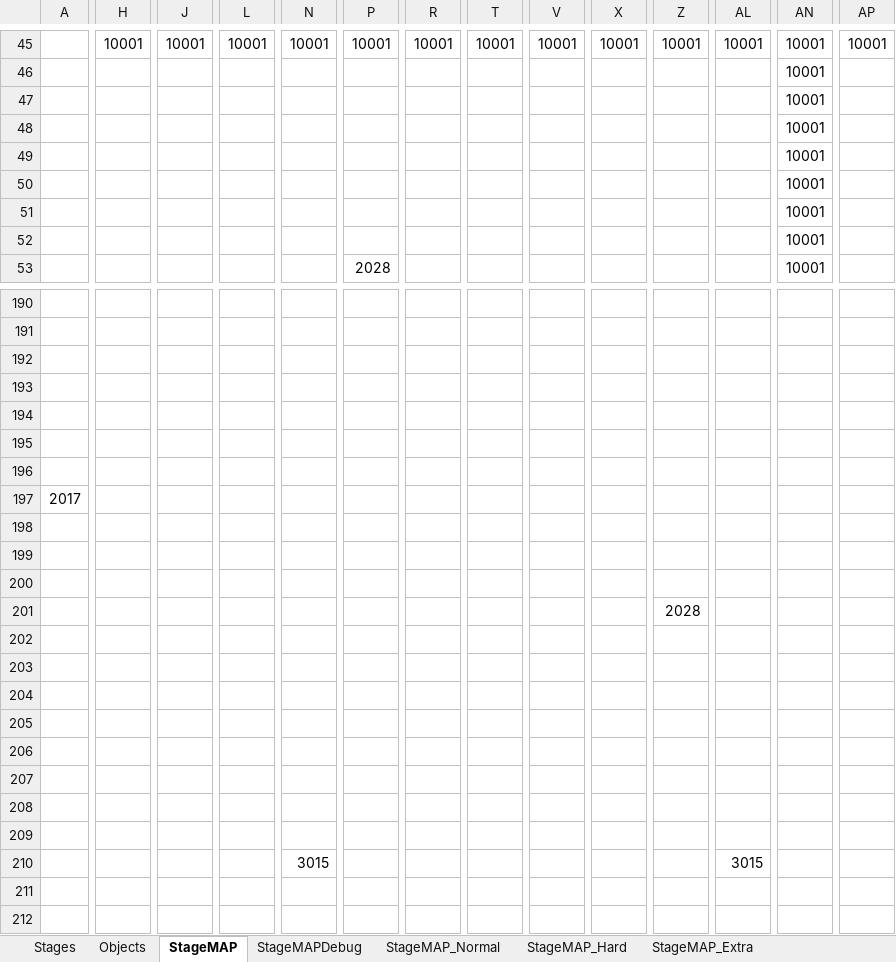
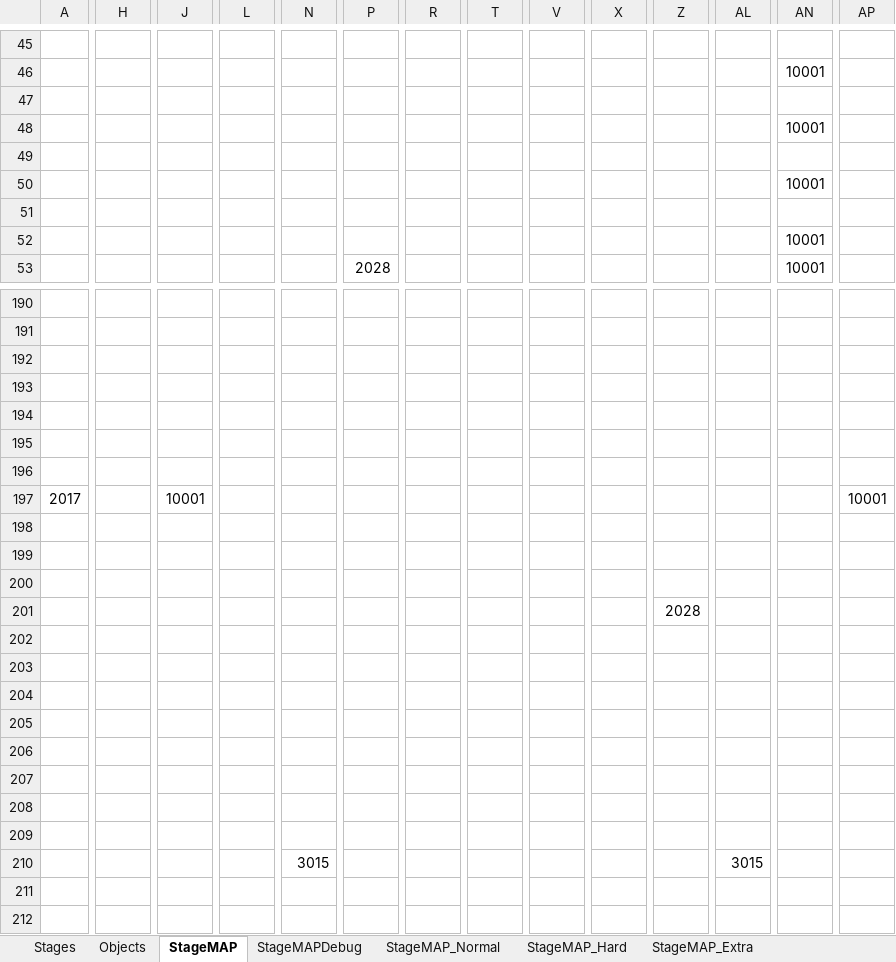
Before and after one commit to xtatrax/oldPrj-SchoolTask_BomberProject-public, an Excel workbook: BomberProject/media/Map/MAPCSV.xlsx, sheet StageMAP, drawn as a sheet; only a part is shown, gaps mark what is left out; values as stored, in another font and other column widths than the file's, no cell formats; removed rows and columns are numbered as before the commit, all else as after; rows hold the shown columns only; the diff covers the shown part only; the diff names each change by its address in the sheet, - before the commit and + after, or states it on an @@ line.

```diff
--- a/BomberProject/media/Map/MAPCSV.xlsx (sheet StageMAP)
+++ b/BomberProject/media/Map/MAPCSV.xlsx (sheet StageMAP)
-H45: 10001
+H45: (empty)
-J45: 10001
+J45: (empty)
-L45: 10001
+L45: (empty)
-N45: 10001
+N45: (empty)
-P45: 10001
+P45: (empty)
-R45: 10001
+R45: (empty)
-T45: 10001
+T45: (empty)
-V45: 10001
+V45: (empty)
-X45: 10001
+X45: (empty)
-Z45: 10001
+Z45: (empty)
-AL45: 10001
+AL45: (empty)
-AN45: 10001
+AN45: (empty)
-AP45: 10001
+AP45: (empty)
+row 47: (empty)
+row 49: (empty)
-AN51: 10001
+AN51: (empty)
-row 50:  |  |  |  |  |  |  |  |  |  |  |  | 10001
-row 51:  |  |  |  |  |  |  |  |  |  |  |  | 10001
+row 193: (empty)
-row 196: (empty)
-J197: (empty)
+J197: 10001
-AP197: (empty)
+AP197: 10001
-row 201:  |  |  |  |  |  |  |  |  |  | 2028
+row 201:  |  |  |  |  |  |  |  |  |  | 2028
-row 206: (empty)
+row 206: (empty)
-row 210:  |  |  |  | 3015 |  |  |  |  |  |  | 3015
+row 210:  |  |  |  | 3015 |  |  |  |  |  |  | 3015
```
Also changed, not shown: 66 added rows, 66 removed rows, 9 moved rows and 58 edited cells elsewhere in this sheet, sheet StageMAP_Normal, sheet Stages, sheet Objects, cell formats, 6 other files.
